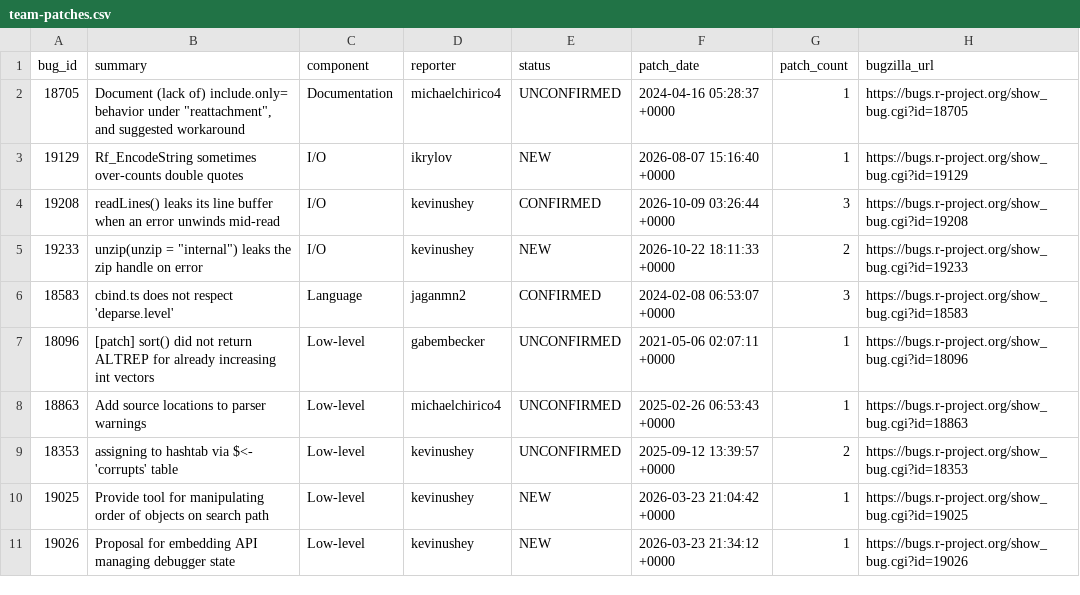
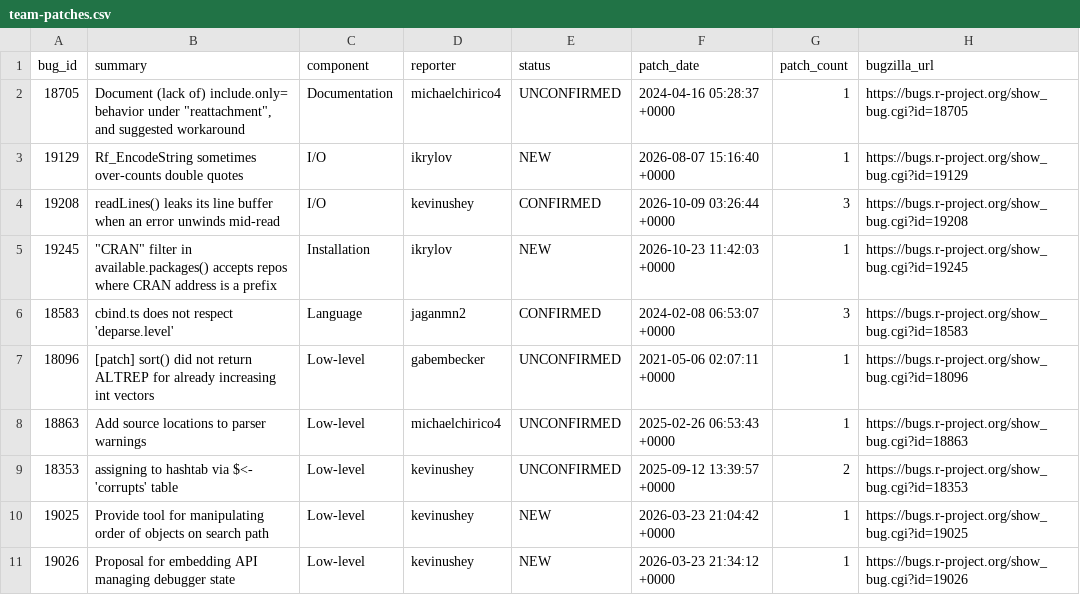
Before and after one commit to r-devel/triage-report, a CSV file: data/team-patches.csv, drawn as a sheet; only a part is shown.

```diff
--- a/data/team-patches.csv
+++ b/data/team-patches.csv
@@ -4,3 +4,3 @@ bug_id,summary,component,reporter,status,patch_date,patch_count,bugzilla_url
 19208,readLines() leaks its line buffer when an error unwinds mid-read,I/O,kevinushey,CONFIRMED,2026-10-09 03:26:44 +0000,3,https://bugs.r-project.org/show_bug.cgi?id=19208
-19233,"unzip(unzip = ""internal"") leaks the zip handle on error",I/O,kevinushey,NEW,2026-10-22 18:11:33 +0000,2,https://bugs.r-project.org/show_bug.cgi?id=19233
+19245,"""CRAN"" filter in available.packages() accepts repos where CRAN address is a prefix",Installation,ikrylov,NEW,2026-10-23 11:42:03 +0000,1,https://bugs.r-project.org/show_bug.cgi?id=19245
 18583,cbind.ts does not respect 'deparse.level',Language,jaganmn2,CONFIRMED,2024-02-08 06:53:07 +0000,3,https://bugs.r-project.org/show_bug.cgi?id=18583
```
Also changed, not shown: 4 other files.
